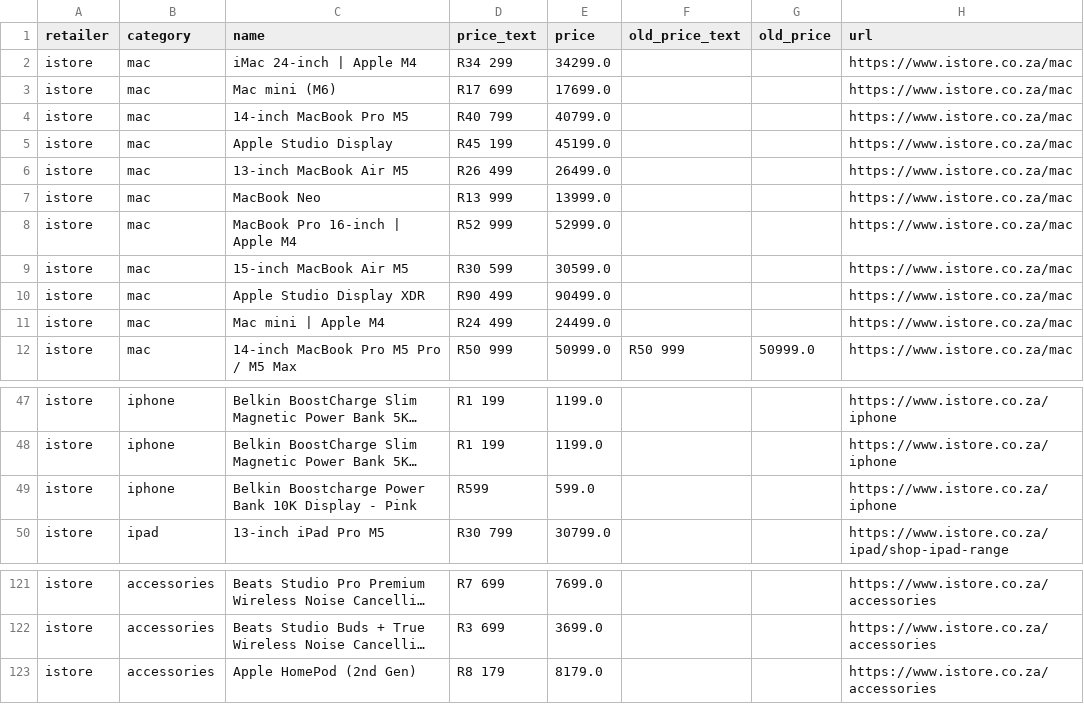
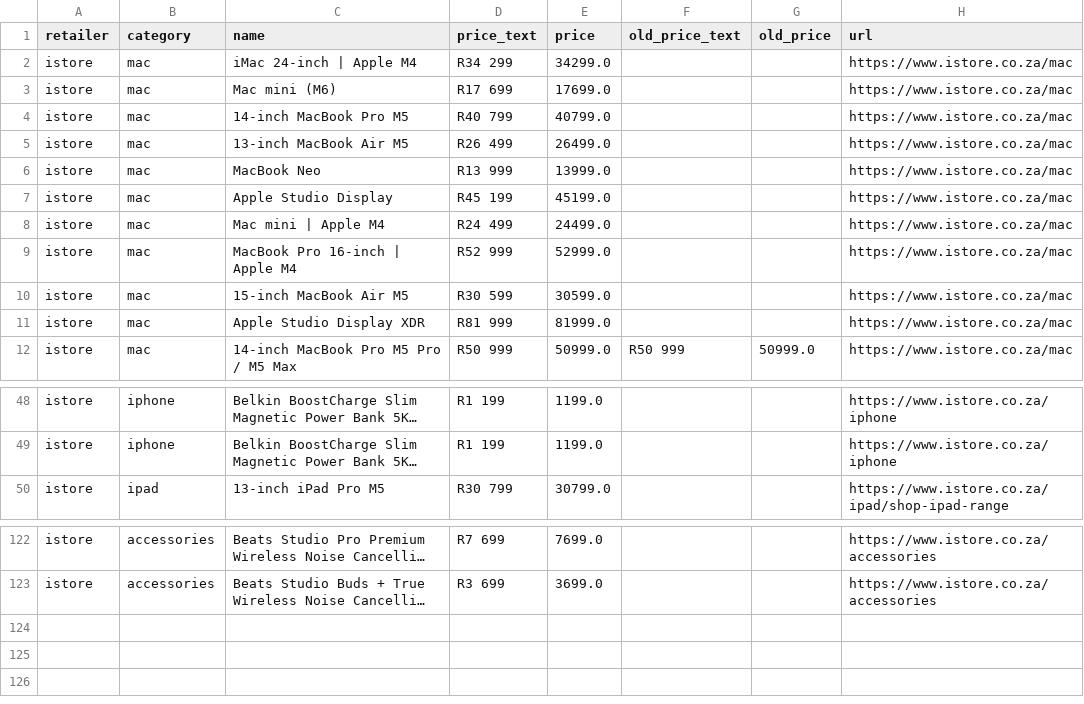
Before and after one commit to cd5wtsnct4-bot/digicape, a CSV file: data/istore.csv, drawn as a sheet; only a part is shown, gaps mark what is left out; long unchanged cells end in …; removed rows and columns are numbered as before the commit, all else as after; the diff covers the shown part only; the diff names each change by its address in the sheet, - before the commit and + after, or states it on an @@ line.

```diff
--- a/data/istore.csv
+++ b/data/istore.csv
@@ row 5 moved to row 7: istore @@
@@ row 11 moved to row 8: istore @@
-D11 (price_text): R90 499
+D11 (price_text): R81 999
-E11 (price): 90499.0
+E11 (price): 81999.0
-row 49: istore | iphone | Belkin Boostcharge Power Bank 10K Display - Pink | R599 | 599.0 |  |  | https://www.istore.co.za/iphone
-row 123: istore | accessories | Apple HomePod (2nd Gen) | R8 179 | 8179.0 |  |  | https://www.istore.co.za/accessories
```
Also changed, not shown: 2 added rows, 1 moved row and 6 edited cells elsewhere in this file, 5 other files.
